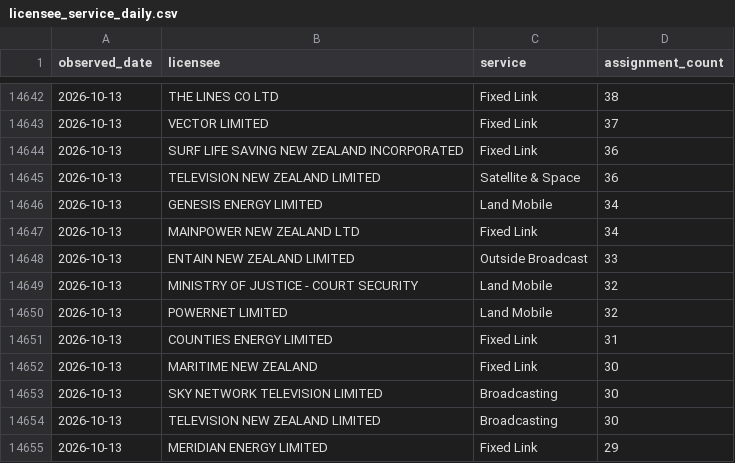
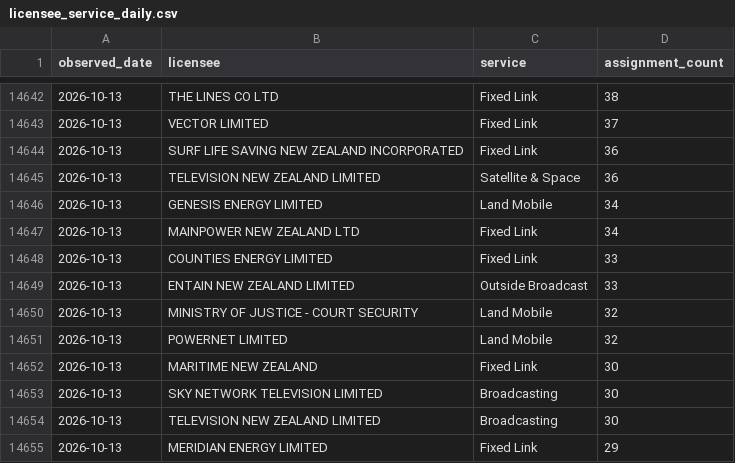
Before and after one commit to spectrumefficiencylimited/sel-current, a CSV file: gold/licensee_service_daily.csv, drawn as a sheet; only a part is shown, gaps mark what is left out; removed rows and columns are numbered as before the commit, all else as after; the diff names each change by its address in the sheet, - before the commit and + after, or states it on an @@ line.

```diff
--- a/gold/licensee_service_daily.csv
+++ b/gold/licensee_service_daily.csv
+row 14648: 2026-10-13 | COUNTIES ENERGY LIMITED | Fixed Link | 33
-row 14651: 2026-10-13 | COUNTIES ENERGY LIMITED | Fixed Link | 31
```
Also changed, not shown: gold/band_daily.csv, gold/licence_type_daily.csv, 7 other files.
